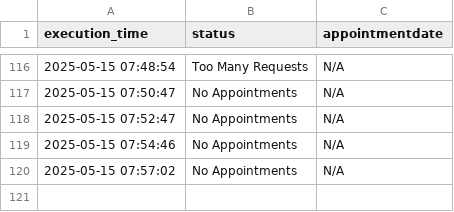
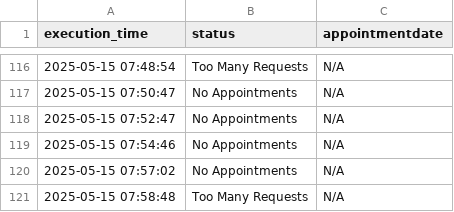
Before and after one commit to klekovkinda/einbuergerung-check, a CSV file: output/statistics/stat_20250515.csv, drawn as a sheet; only a part is shown, gaps mark what is left out; the diff names each change by its address in the sheet, - before the commit and + after, or states it on an @@ line.

```diff
--- a/output/statistics/stat_20250515.csv
+++ b/output/statistics/stat_20250515.csv
+row 121: 2025-05-15 07:58:48 | Too Many Requests | N/A
```
